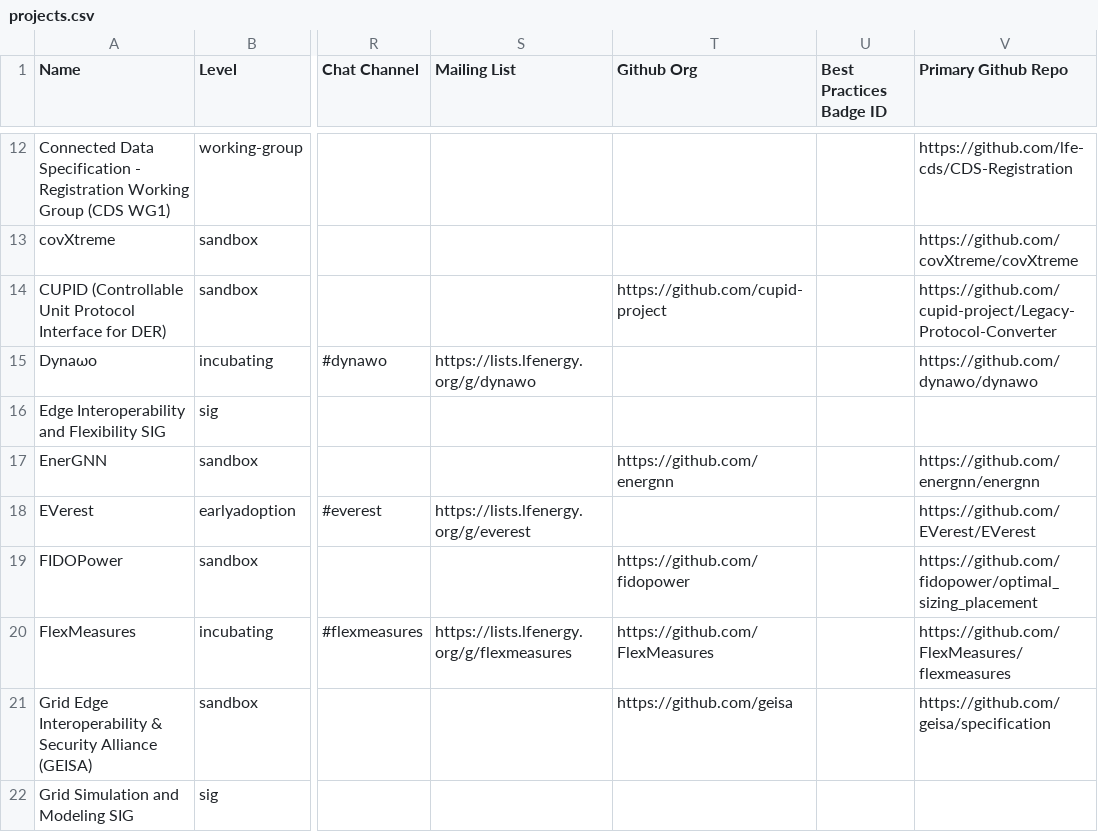
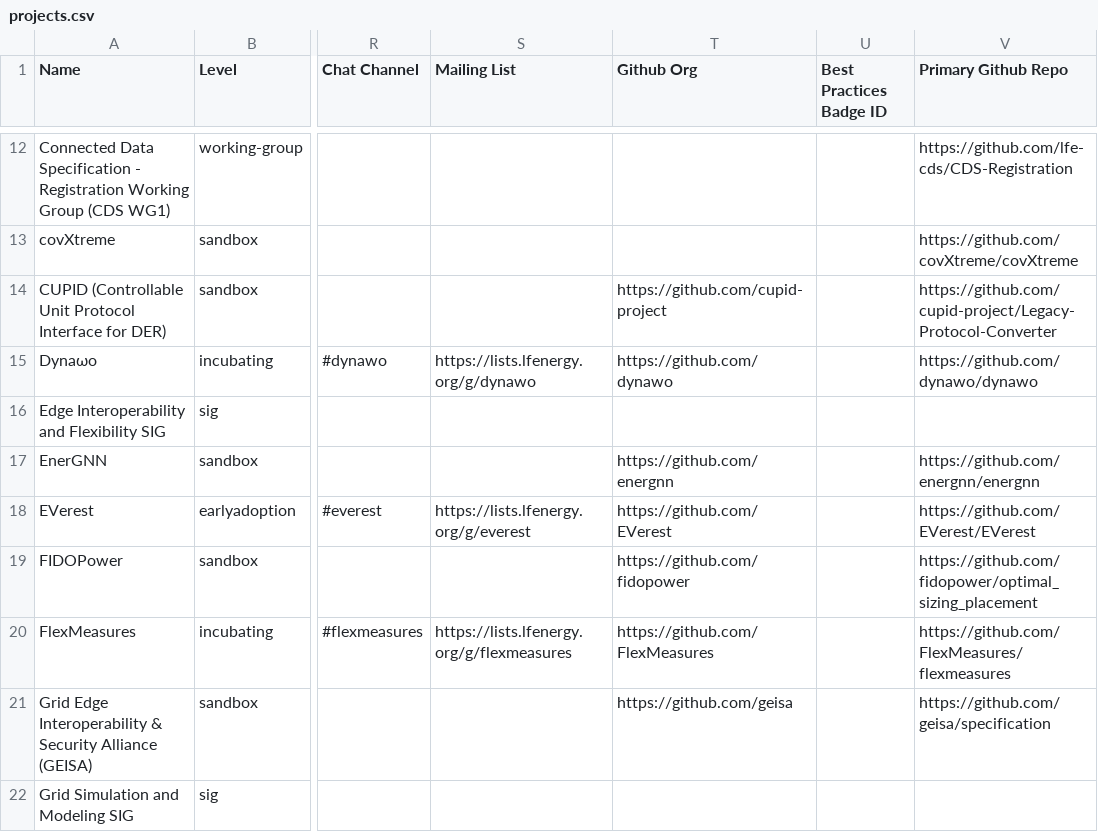
Before and after one commit to lf-energy/tac, a CSV file: _data/projects.csv, drawn as a sheet; only a part is shown, gaps mark what is left out; the diff names each change by its address in the sheet, - before the commit and + after, or states it on an @@ line.

```diff
--- a/_data/projects.csv
+++ b/_data/projects.csv
-T15 (Github Org): (empty)
+T15 (Github Org): https://github.com/dynawo
-T18 (Github Org): (empty)
+T18 (Github Org): https://github.com/EVerest
```
